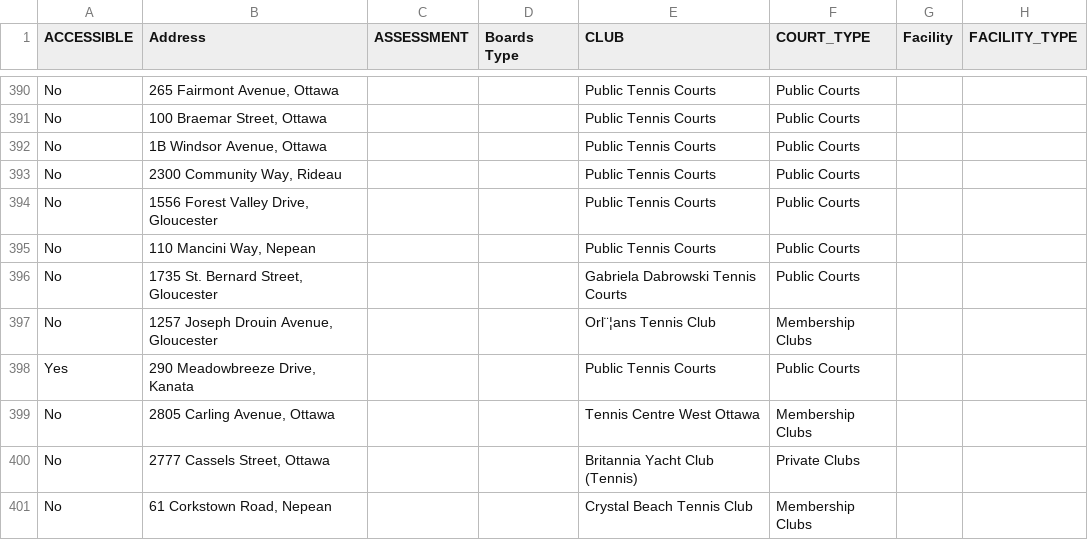
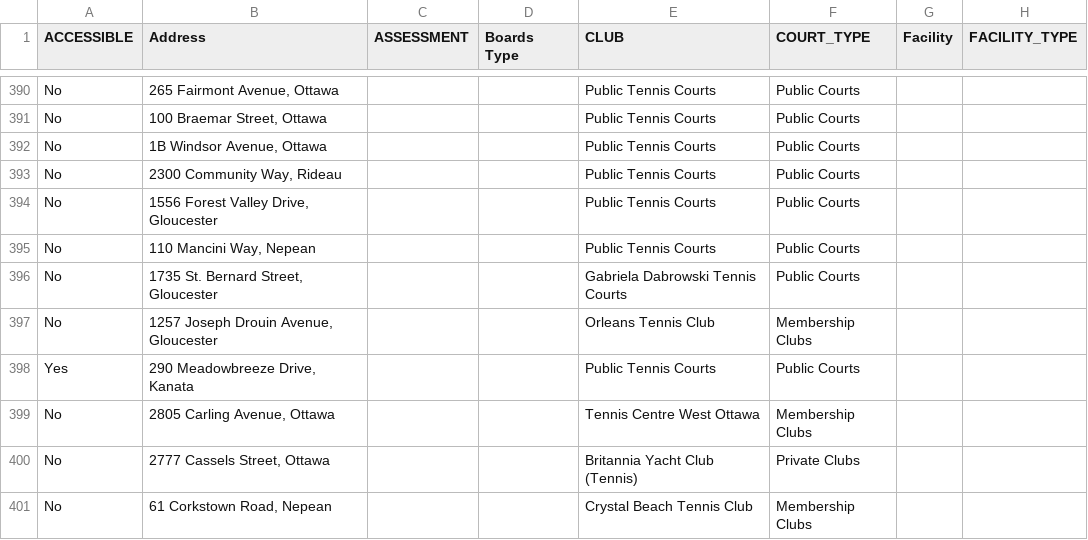
Before and after one commit to Xinpeng-Liu/ITEC2100P6, a CSV file: data/data.csv, drawn as a sheet; only a part is shown, gaps mark what is left out; the diff covers the shown part only; the diff names each change by its address in the sheet, - before the commit and + after, or states it on an @@ line.

```diff
--- a/data/data.csv
+++ b/data/data.csv
-E397 (CLUB): Orl¨¦ans Tennis Club
+E397 (CLUB): Orleans Tennis Club
```
Also changed, not shown: 17 edited cells elsewhere in this file.
